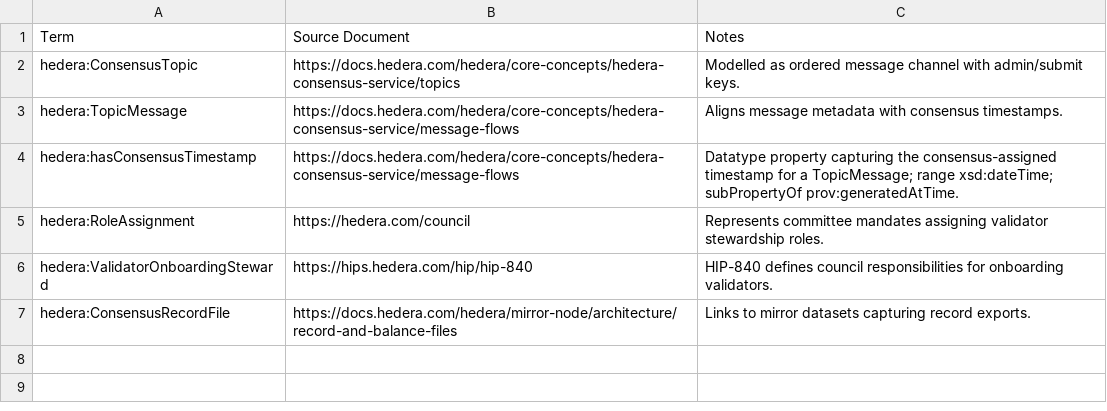
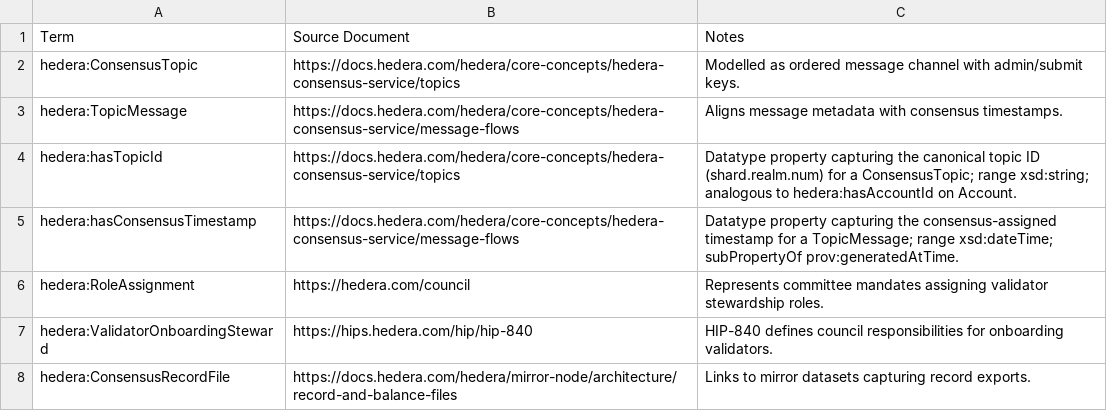
Before and after one commit to IndependentImpact/Bhash, a CSV file: docs/mappings/consensus.csv, drawn as a sheet.

```diff
--- a/docs/mappings/consensus.csv
+++ b/docs/mappings/consensus.csv
@@ -3,2 +3,3 @@ hedera:ConsensusTopic,https://docs.hedera.com/hedera/core-concepts/hedera-consen
 hedera:TopicMessage,https://docs.hedera.com/hedera/core-concepts/hedera-consensus-service/message-flows,Aligns message metadata with consensus timestamps.
+hedera:hasTopicId,https://docs.hedera.com/hedera/core-concepts/hedera-consensus-service/topics,Datatype property capturing the canonical topic ID (shard.realm.num) for a ConsensusTopic; range xsd:string; analogous to hedera:hasAccountId on Account.
 hedera:hasConsensusTimestamp,https://docs.hedera.com/hedera/core-concepts/hedera-consensus-service/message-flows,Datatype property capturing the consensus-assigned timestamp for a TopicMessage; range xsd:dateTime; subPropertyOf prov:generatedAtTime.
```
Also changed, not shown: 5 other files.
